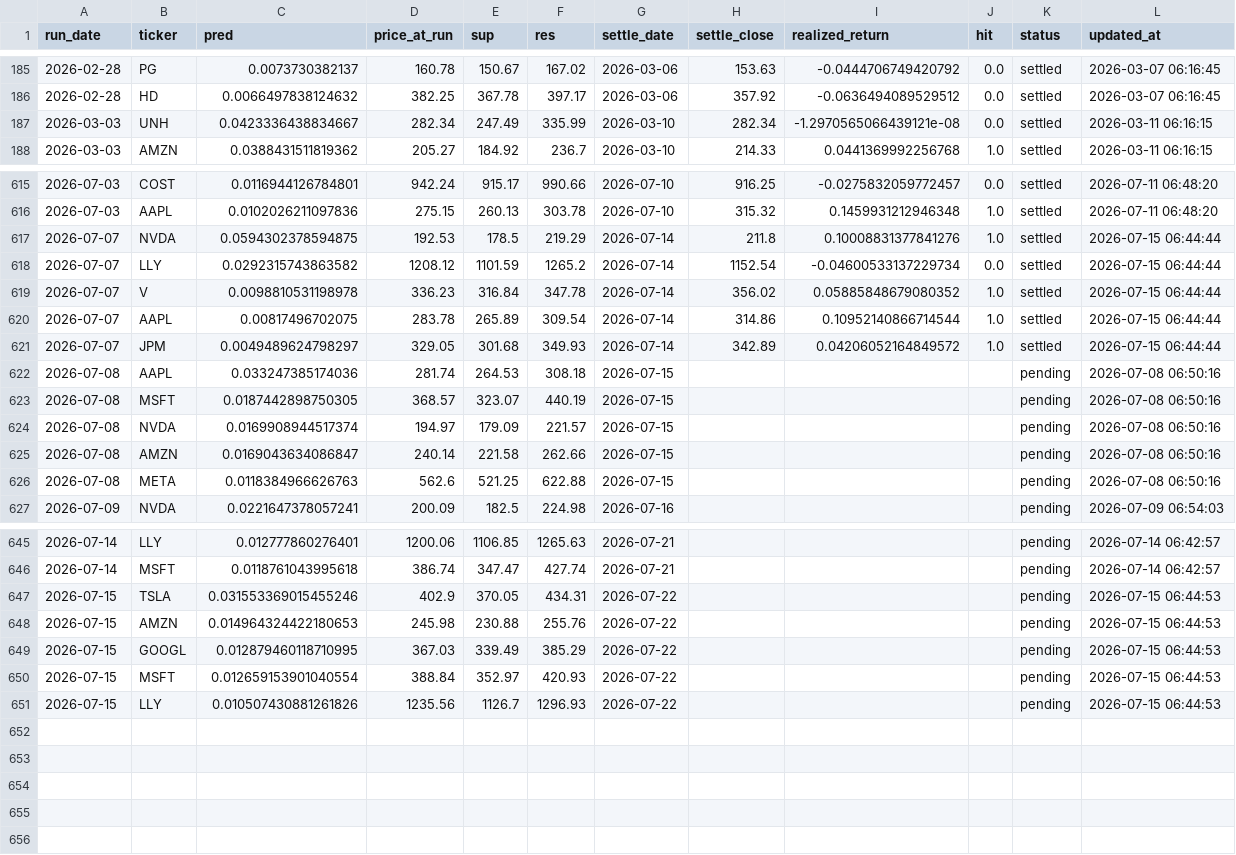
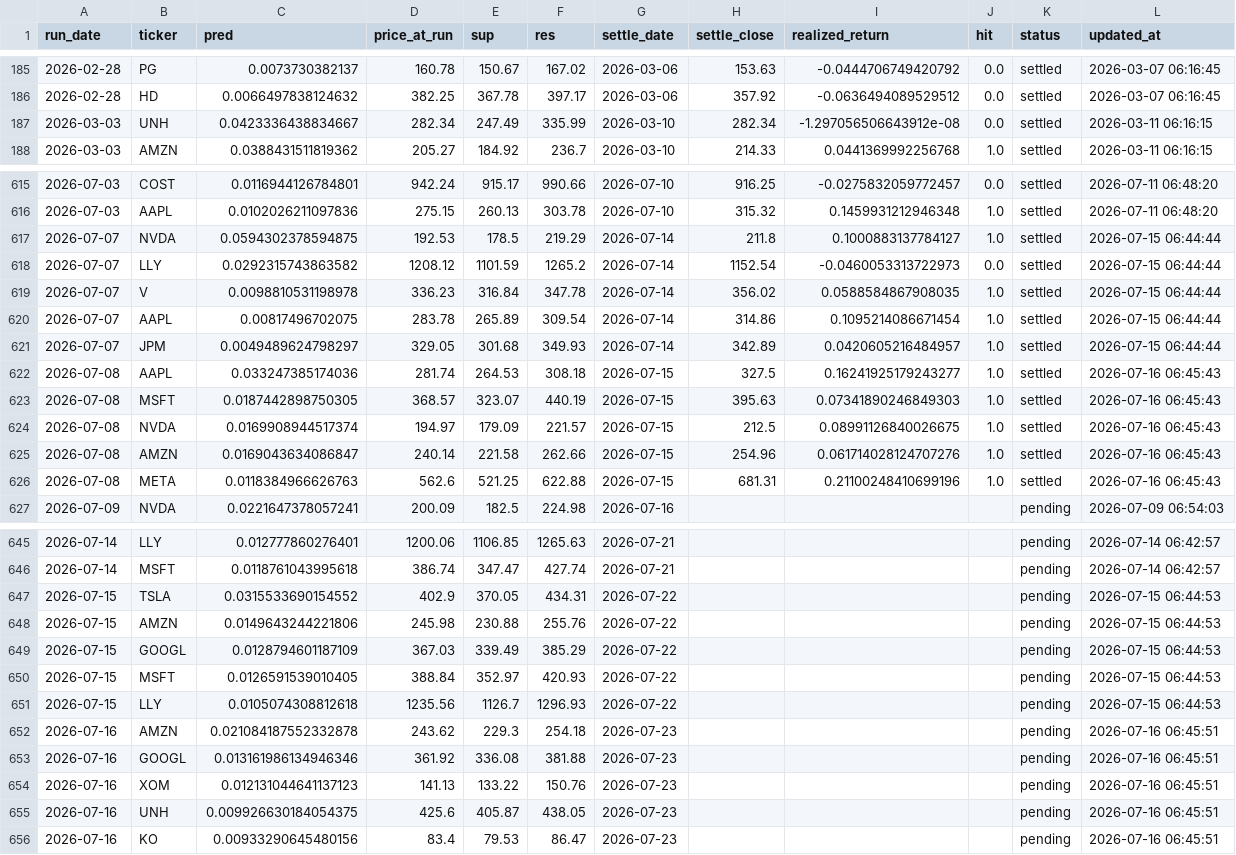
Before and after one commit to chehao0221/US-stock-ai, a CSV file: us_history.csv, drawn as a sheet; only a part is shown, gaps mark what is left out.

```diff
--- a/us_history.csv
+++ b/us_history.csv
@@ -186,3 +186,3 @@
 2026-02-28,HD,0.0066497838124632,382.25,367.78,397.17,2026-03-06,357.92,-0.0636494089529512,0.0,settled,2026-03-07 06:16:45
-2026-03-03,UNH,0.0423336438834667,282.34,247.49,335.99,2026-03-10,282.34,-1.2970565066439121e-08,0.0,settled,2026-03-11 06:16:15
+2026-03-03,UNH,0.0423336438834667,282.34,247.49,335.99,2026-03-10,282.34,-1.297056506643912e-08,0.0,settled,2026-03-11 06:16:15
 2026-03-03,AMZN,0.0388431511819362,205.27,184.92,236.7,2026-03-10,214.33,0.0441369992256768,1.0,settled,2026-03-11 06:16:15
@@ -616,12 +616,12 @@
 2026-07-03,AAPL,0.0102026211097836,275.15,260.13,303.78,2026-07-10,315.32,0.1459931212946348,1.0,settled,2026-07-11 06:48:20
-2026-07-07,NVDA,0.0594302378594875,192.53,178.5,219.29,2026-07-14,211.8,0.10008831377841276,1.0,settled,2026-07-15 06:44:44
-2026-07-07,LLY,0.0292315743863582,1208.12,1101.59,1265.2,2026-07-14,1152.54,-0.04600533137229734,0.0,settled,2026-07-15 06:44:44
-2026-07-07,V,0.0098810531198978,336.23,316.84,347.78,2026-07-14,356.02,0.05885848679080352,1.0,settled,2026-07-15 06:44:44
-2026-07-07,AAPL,0.00817496702075,283.78,265.89,309.54,2026-07-14,314.86,0.10952140866714544,1.0,settled,2026-07-15 06:44:44
-2026-07-07,JPM,0.0049489624798297,329.05,301.68,349.93,2026-07-14,342.89,0.04206052164849572,1.0,settled,2026-07-15 06:44:44
-2026-07-08,AAPL,0.033247385174036,281.74,264.53,308.18,2026-07-15,,,,pending,2026-07-08 06:50:16
-2026-07-08,MSFT,0.0187442898750305,368.57,323.07,440.19,2026-07-15,,,,pending,2026-07-08 06:50:16
-2026-07-08,NVDA,0.0169908944517374,194.97,179.09,221.57,2026-07-15,,,,pending,2026-07-08 06:50:16
-2026-07-08,AMZN,0.0169043634086847,240.14,221.58,262.66,2026-07-15,,,,pending,2026-07-08 06:50:16
-2026-07-08,META,0.0118384966626763,562.6,521.25,622.88,2026-07-15,,,,pending,2026-07-08 06:50:16
+2026-07-07,NVDA,0.0594302378594875,192.53,178.5,219.29,2026-07-14,211.8,0.1000883137784127,1.0,settled,2026-07-15 06:44:44
+2026-07-07,LLY,0.0292315743863582,1208.12,1101.59,1265.2,2026-07-14,1152.54,-0.0460053313722973,0.0,settled,2026-07-15 06:44:44
+2026-07-07,V,0.0098810531198978,336.23,316.84,347.78,2026-07-14,356.02,0.0588584867908035,1.0,settled,2026-07-15 06:44:44
+2026-07-07,AAPL,0.00817496702075,283.78,265.89,309.54,2026-07-14,314.86,0.1095214086671454,1.0,settled,2026-07-15 06:44:44
+2026-07-07,JPM,0.0049489624798297,329.05,301.68,349.93,2026-07-14,342.89,0.0420605216484957,1.0,settled,2026-07-15 06:44:44
+2026-07-08,AAPL,0.033247385174036,281.74,264.53,308.18,2026-07-15,327.5,0.16241925179243277,1.0,settled,2026-07-16 06:45:43
+2026-07-08,MSFT,0.0187442898750305,368.57,323.07,440.19,2026-07-15,395.63,0.07341890246849303,1.0,settled,2026-07-16 06:45:43
+2026-07-08,NVDA,0.0169908944517374,194.97,179.09,221.57,2026-07-15,212.5,0.08991126840026675,1.0,settled,2026-07-16 06:45:43
+2026-07-08,AMZN,0.0169043634086847,240.14,221.58,262.66,2026-07-15,254.96,0.061714028124707276,1.0,settled,2026-07-16 06:45:43
+2026-07-08,META,0.0118384966626763,562.6,521.25,622.88,2026-07-15,681.31,0.21100248410699196,1.0,settled,2026-07-16 06:45:43
 2026-07-09,NVDA,0.0221647378057241,200.09,182.5,224.98,2026-07-16,,,,pending,2026-07-09 06:54:03
@@ -646,6 +646,11 @@
 2026-07-14,MSFT,0.0118761043995618,386.74,347.47,427.74,2026-07-21,,,,pending,2026-07-14 06:42:57
-2026-07-15,TSLA,0.031553369015455246,402.9,370.05,434.31,2026-07-22,,,,pending,2026-07-15 06:44:53
-2026-07-15,AMZN,0.014964324422180653,245.98,230.88,255.76,2026-07-22,,,,pending,2026-07-15 06:44:53
-2026-07-15,GOOGL,0.012879460118710995,367.03,339.49,385.29,2026-07-22,,,,pending,2026-07-15 06:44:53
-2026-07-15,MSFT,0.012659153901040554,388.84,352.97,420.93,2026-07-22,,,,pending,2026-07-15 06:44:53
-2026-07-15,LLY,0.010507430881261826,1235.56,1126.7,1296.93,2026-07-22,,,,pending,2026-07-15 06:44:53
+2026-07-15,TSLA,0.0315533690154552,402.9,370.05,434.31,2026-07-22,,,,pending,2026-07-15 06:44:53
+2026-07-15,AMZN,0.0149643244221806,245.98,230.88,255.76,2026-07-22,,,,pending,2026-07-15 06:44:53
+2026-07-15,GOOGL,0.0128794601187109,367.03,339.49,385.29,2026-07-22,,,,pending,2026-07-15 06:44:53
+2026-07-15,MSFT,0.0126591539010405,388.84,352.97,420.93,2026-07-22,,,,pending,2026-07-15 06:44:53
+2026-07-15,LLY,0.0105074308812618,1235.56,1126.7,1296.93,2026-07-22,,,,pending,2026-07-15 06:44:53
+2026-07-16,AMZN,0.021084187552332878,243.62,229.3,254.18,2026-07-23,,,,pending,2026-07-16 06:45:51
+2026-07-16,GOOGL,0.013161986134946346,361.92,336.08,381.88,2026-07-23,,,,pending,2026-07-16 06:45:51
+2026-07-16,XOM,0.012131044641137123,141.13,133.22,150.76,2026-07-23,,,,pending,2026-07-16 06:45:51
+2026-07-16,UNH,0.009926630184054375,425.6,405.87,438.05,2026-07-23,,,,pending,2026-07-16 06:45:51
+2026-07-16,KO,0.00933290645480156,83.4,79.53,86.47,2026-07-23,,,,pending,2026-07-16 06:45:51
```
